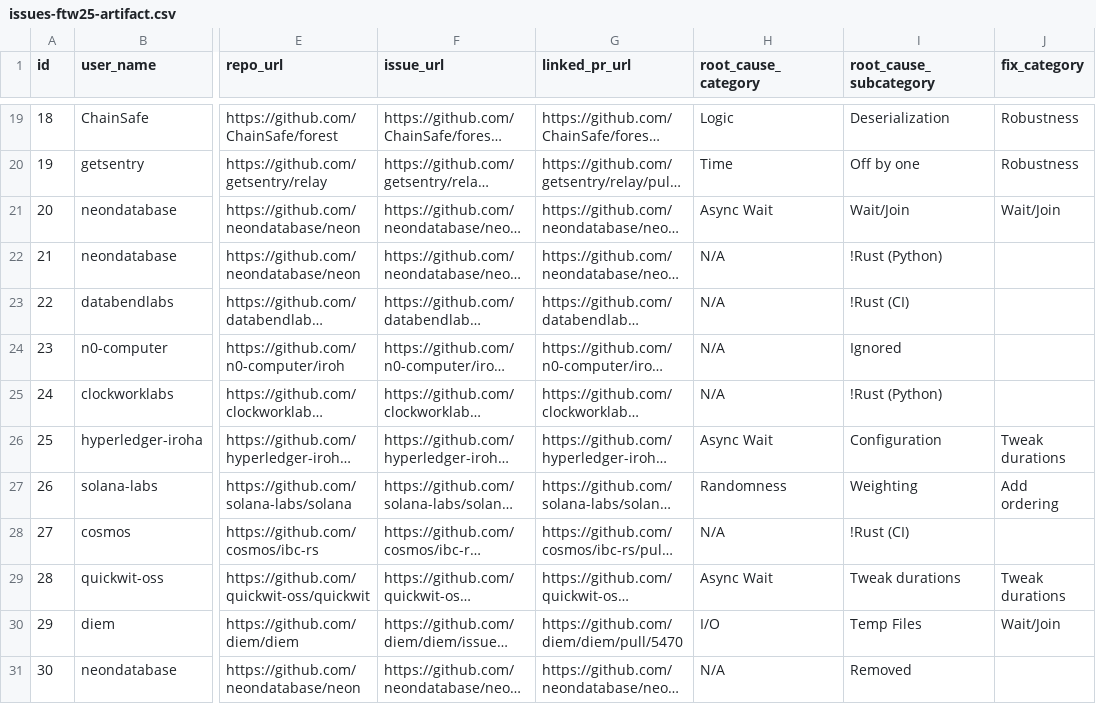
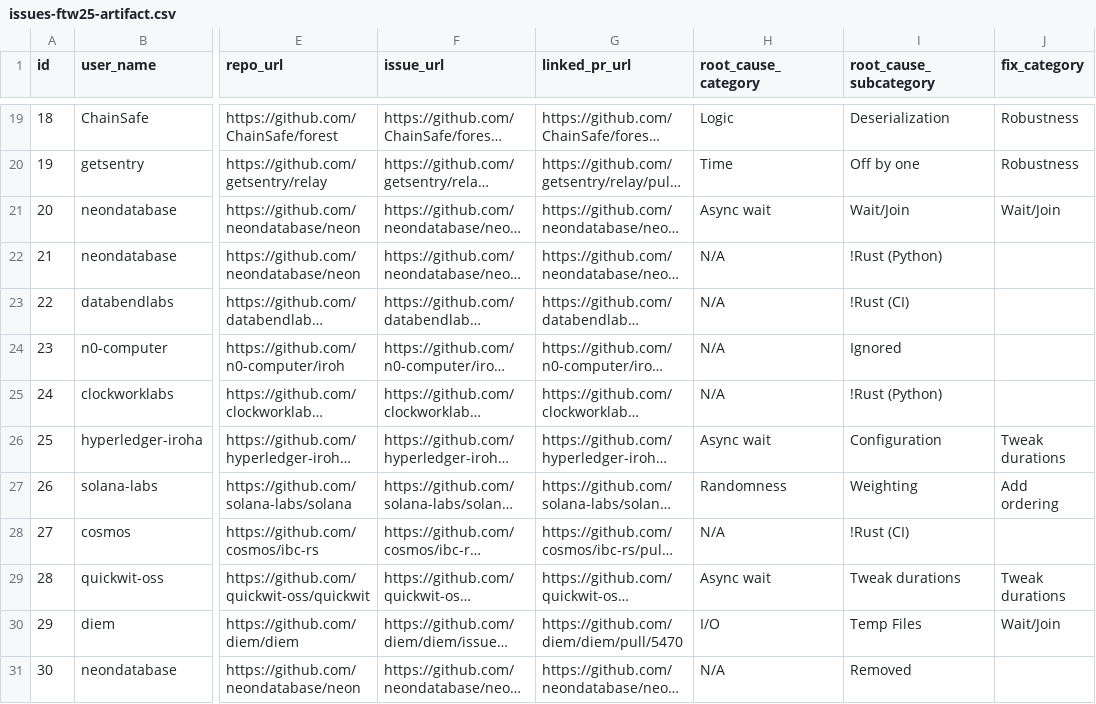
Before and after one commit to LALAYANG/RootCauseType, a CSV file: test_csv/RustFlakyTest/issues-ftw25-artifact.csv, drawn as a sheet; only a part is shown, gaps mark what is left out; long unchanged cells end in …; the diff covers the shown part only; the diff names each change by its address in the sheet, - before the commit and + after, or states it on an @@ line.

Commit message:
uniform names

```diff
--- a/test_csv/RustFlakyTest/issues-ftw25-artifact.csv
+++ b/test_csv/RustFlakyTest/issues-ftw25-artifact.csv
-H21 (root_cause_category): Async Wait
+H21 (root_cause_category): Async wait
-H26 (root_cause_category): Async Wait
+H26 (root_cause_category): Async wait
-H29 (root_cause_category): Async Wait
+H29 (root_cause_category): Async wait
```
Also changed, not shown: 18 edited cells elsewhere in this file, 21 other files.
